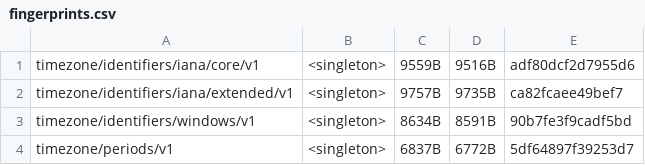
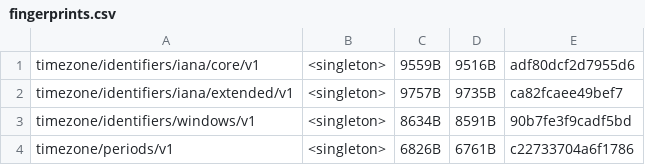
Before and after one commit to unicode-org/icu4x, a CSV file: provider/data/time/fingerprints.csv, drawn as a sheet.

```diff
--- a/provider/data/time/fingerprints.csv
+++ b/provider/data/time/fingerprints.csv
@@ -3,2 +3,2 @@ timezone/identifiers/iana/extended/v1, <singleton>, 9757B, 9735B, ca82fcaee49bef
 timezone/identifiers/windows/v1, <singleton>, 8634B, 8591B, 90b7fe3f9cadf5bd
-timezone/periods/v1, <singleton>, 6837B, 6772B, 5df64897f39253d7
+timezone/periods/v1, <singleton>, 6826B, 6761B, c22733704a6f1786
```
Also changed, not shown: 8 other files.
